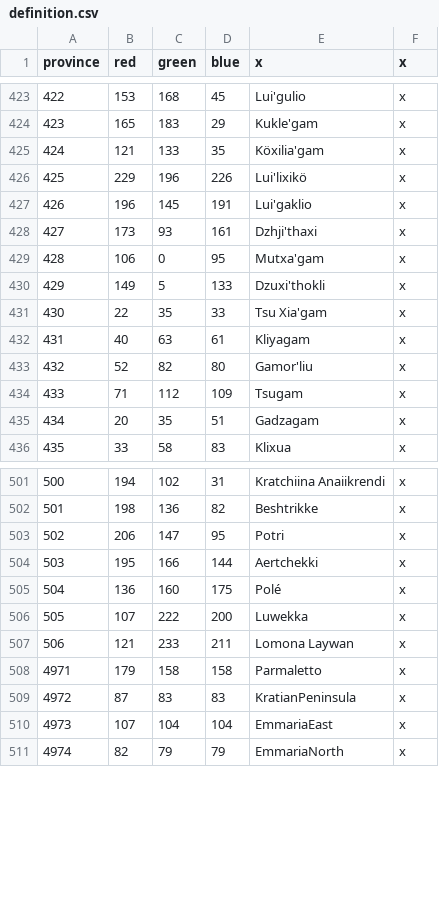
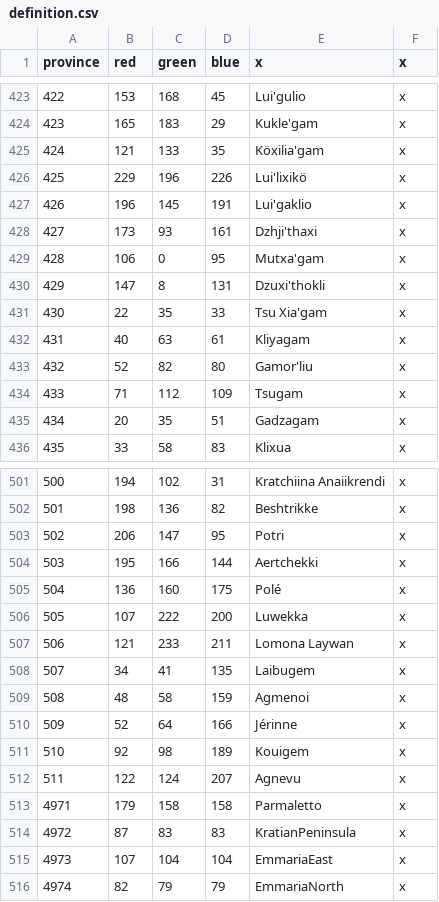
Before and after one commit to Jabberdrake/galitas, a CSV file: map/definition.csv, drawn as a sheet; only a part is shown, gaps mark what is left out.

```diff
--- a/map/definition.csv
+++ b/map/definition.csv
@@ -429,3 +429,3 @@ province;red;green;blue;x;x
 428;106;0;95;Mutxa'gam;x
-429;149;5;133;Dzuxi'thokli;x
+429;147;8;131;Dzuxi'thokli;x
 430;22;35;33;Tsu Xia'gam;x
@@ -507,2 +507,7 @@ province;red;green;blue;x;x
 506;121;233;211;Lomona Laywan;x
+507;34;41;135;Laibugem;x
+508;48;58;159;Agmenoi;x
+509;52;64;166;Jérinne;x
+510;92;98;189;Kouigem;x
+511;122;124;207;Agnevu;x
 4971;179;158;158;Parmaletto;x
```
Also changed, not shown: 55 other files.
